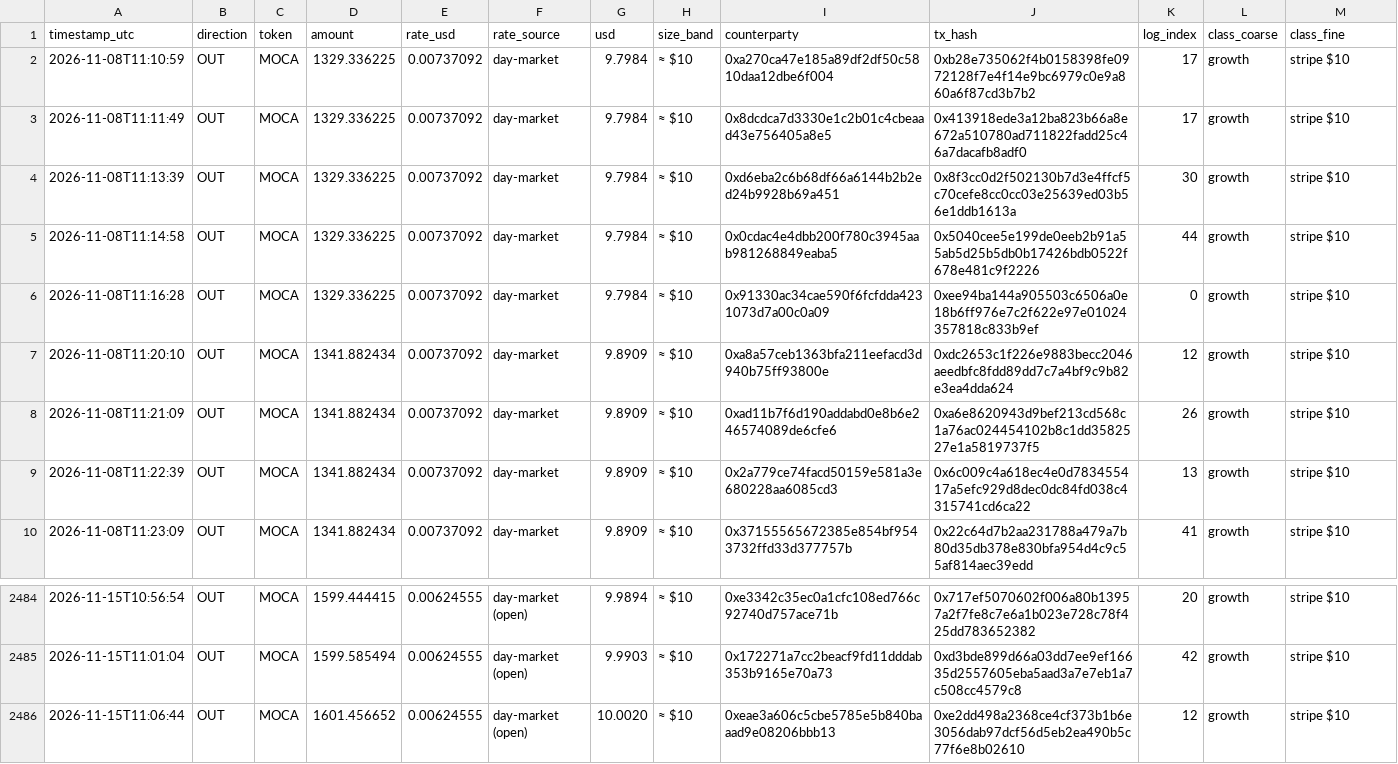
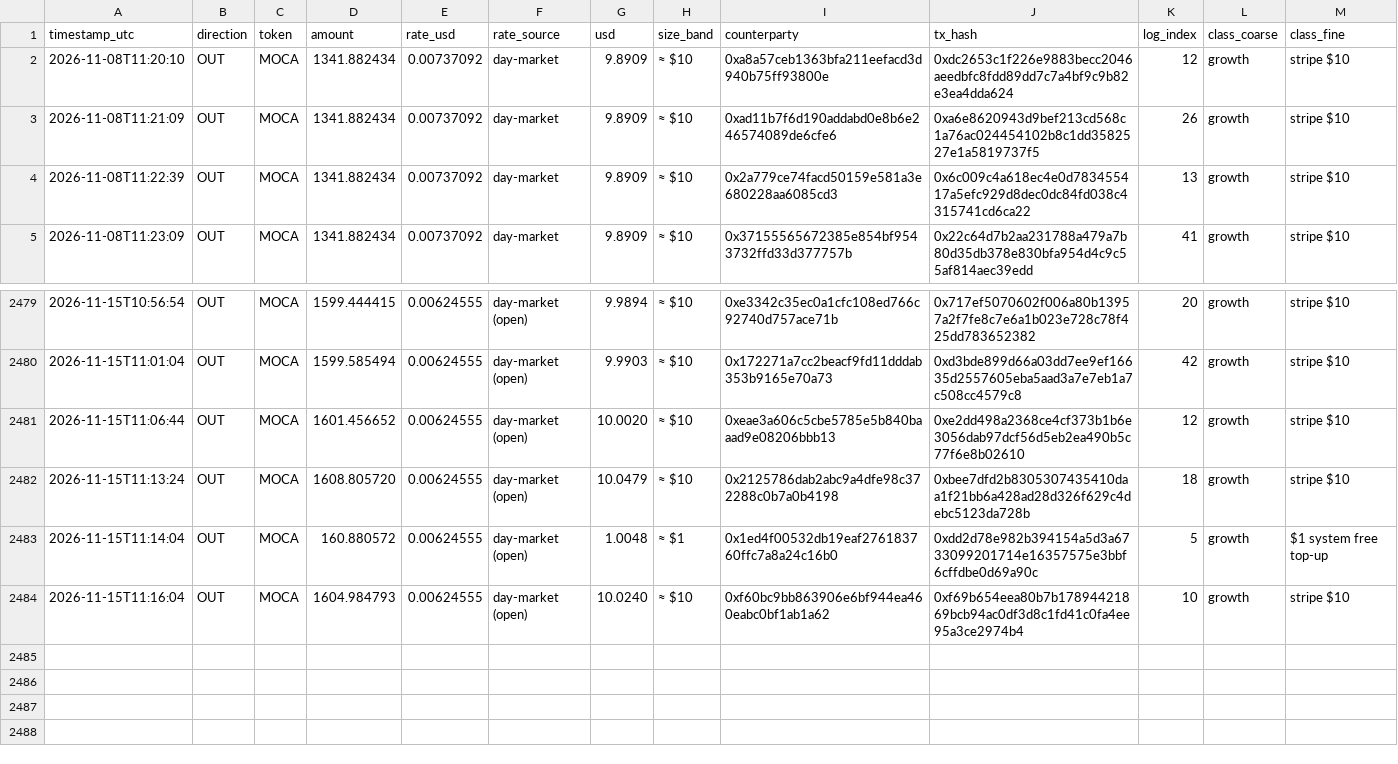
Before and after one commit to Agentic-Po/skill-payout-dashboard, a CSV file: transfers_export.csv, drawn as a sheet; only a part is shown, gaps mark what is left out; removed rows and columns are numbered as before the commit, all else as after; the diff names each change by its address in the sheet, - before the commit and + after, or states it on an @@ line.

```diff
--- a/transfers_export.csv
+++ b/transfers_export.csv
-row 2: 2026-11-08T11:10:59 | OUT | MOCA | 1329.336225 | 0.00737092 | day-market | 9.7984 | ≈ $10 | 0xa270ca47e185a89df2df50c5810daa12dbe6f004 | 0xb28e735062f4b0158398fe0972128f7e4f14e9bc6979c0e9a860a6f87cd3b7b2 | 17 | growth | stripe $10
-row 3: 2026-11-08T11:11:49 | OUT | MOCA | 1329.336225 | 0.00737092 | day-market | 9.7984 | ≈ $10 | 0x8dcdca7d3330e1c2b01c4cbeaad43e756405a8e5 | 0x413918ede3a12ba823b66a8e672a510780ad711822fadd25c46a7dacafb8adf0 | 17 | growth | stripe $10
-row 4: 2026-11-08T11:13:39 | OUT | MOCA | 1329.336225 | 0.00737092 | day-market | 9.7984 | ≈ $10 | 0xd6eba2c6b68df66a6144b2b2ed24b9928b69a451 | 0x8f3cc0d2f502130b7d3e4ffcf5c70cefe8cc0cc03e25639ed03b56e1ddb1613a | 30 | growth | stripe $10
-row 5: 2026-11-08T11:14:58 | OUT | MOCA | 1329.336225 | 0.00737092 | day-market | 9.7984 | ≈ $10 | 0x0cdac4e4dbb200f780c3945aab981268849eaba5 | 0x5040cee5e199de0eeb2b91a55ab5d25b5db0b17426bdb0522f678e481c9f2226 | 44 | growth | stripe $10
-row 6: 2026-11-08T11:16:28 | OUT | MOCA | 1329.336225 | 0.00737092 | day-market | 9.7984 | ≈ $10 | 0x91330ac34cae590f6fcfdda4231073d7a00c0a09 | 0xee94ba144a905503c6506a0e18b6ff976e7c2f622e97e01024357818c833b9ef | 0 | growth | stripe $10
+row 2482: 2026-11-15T11:13:24 | OUT | MOCA | 1608.805720 | 0.00624555 | day-market (open) | 10.0479 | ≈ $10 | 0x2125786dab2abc9a4dfe98c372288c0b7a0b4198 | 0xbee7dfd2b8305307435410daa1f21bb6a428ad28d326f629c4debc5123da728b | 18 | growth | stripe $10
+row 2483: 2026-11-15T11:14:04 | OUT | MOCA | 160.880572 | 0.00624555 | day-market (open) | 1.0048 | ≈ $1 | 0x1ed4f00532db19eaf276183760ffc7a8a24c16b0 | 0xdd2d78e982b394154a5d3a6733099201714e16357575e3bbf6cffdbe0d69a90c | 5 | growth | $1 system free top-up
+row 2484: 2026-11-15T11:16:04 | OUT | MOCA | 1604.984793 | 0.00624555 | day-market (open) | 10.0240 | ≈ $10 | 0xf60bc9bb863906e6bf944ea460eabc0bf1ab1a62 | 0xf69b654eea80b7b17894421869bcb94ac0df3d8c1fd41c0fa4ee95a3ce2974b4 | 10 | growth | stripe $10
```
Also changed, not shown: 37 other files.
